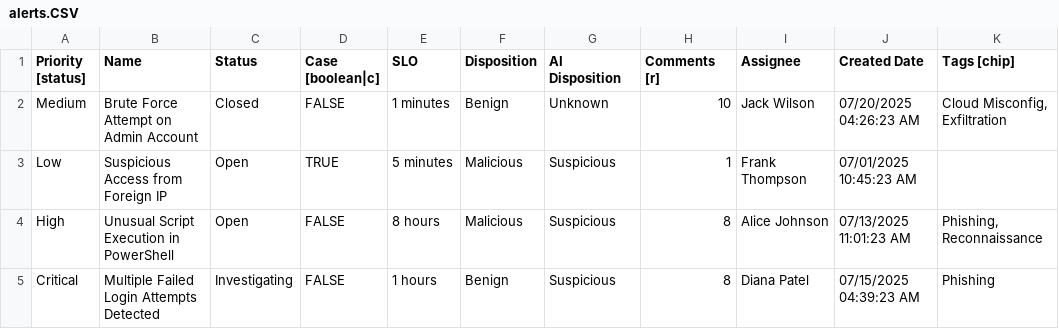
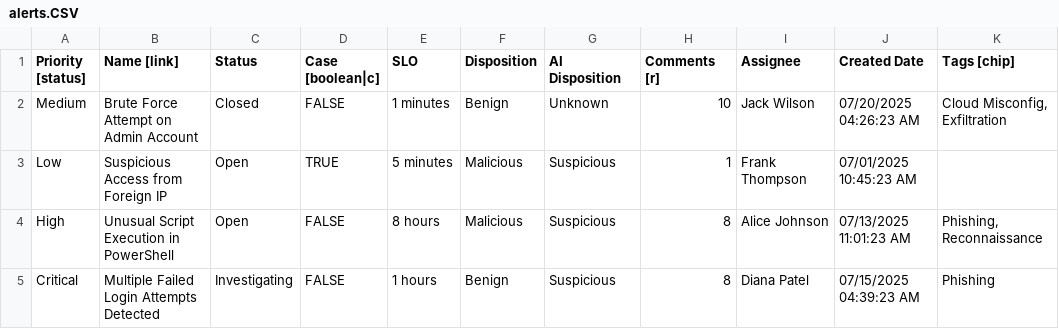
Before and after one commit to lmutschler-r7/Table-Plugin, a CSV file: src/csvs/alerts.CSV, drawn as a sheet; only a part is shown; the diff names each change by its address in the sheet, - before the commit and + after, or states it on an @@ line.

Commit message:
added links icons and more csvs

```diff
--- a/src/csvs/alerts.CSV
+++ b/src/csvs/alerts.CSV
-B1: Name
+B1: Name [link]
```
Also changed, not shown: 11 other files.
